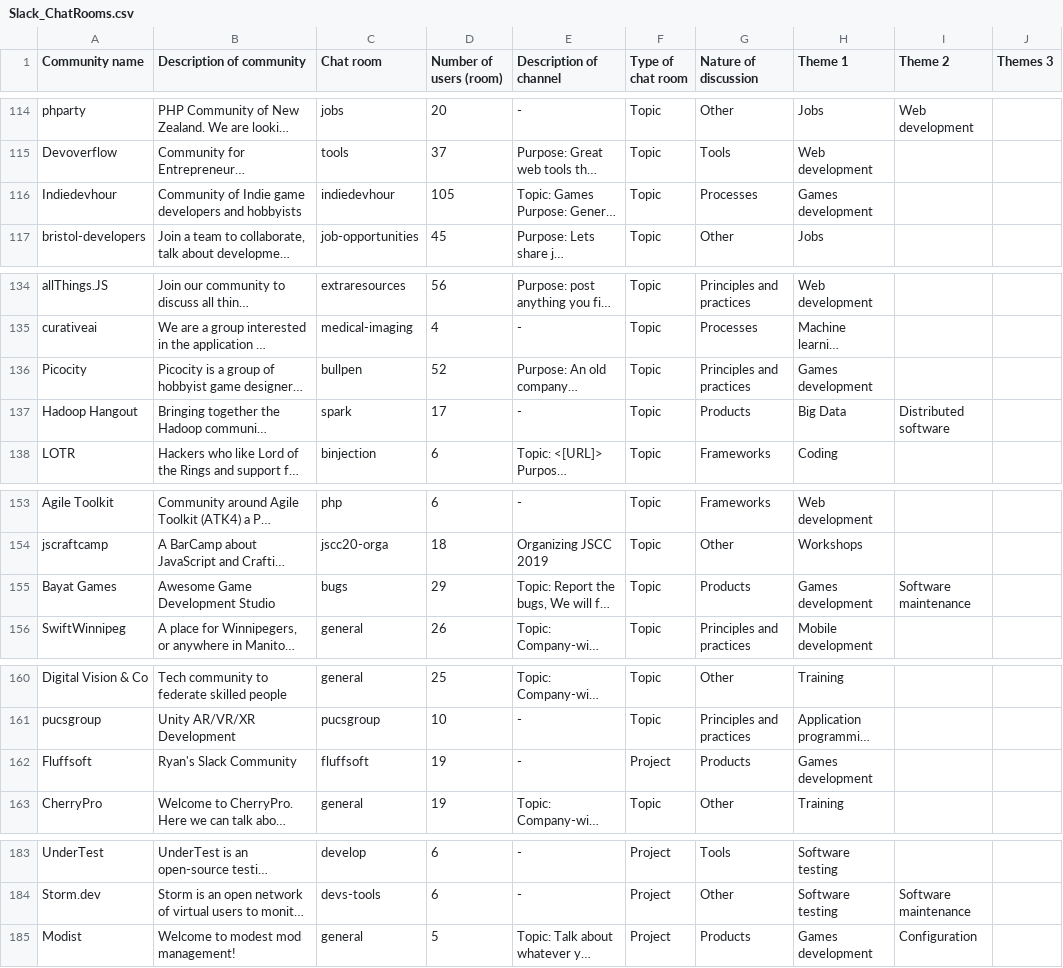
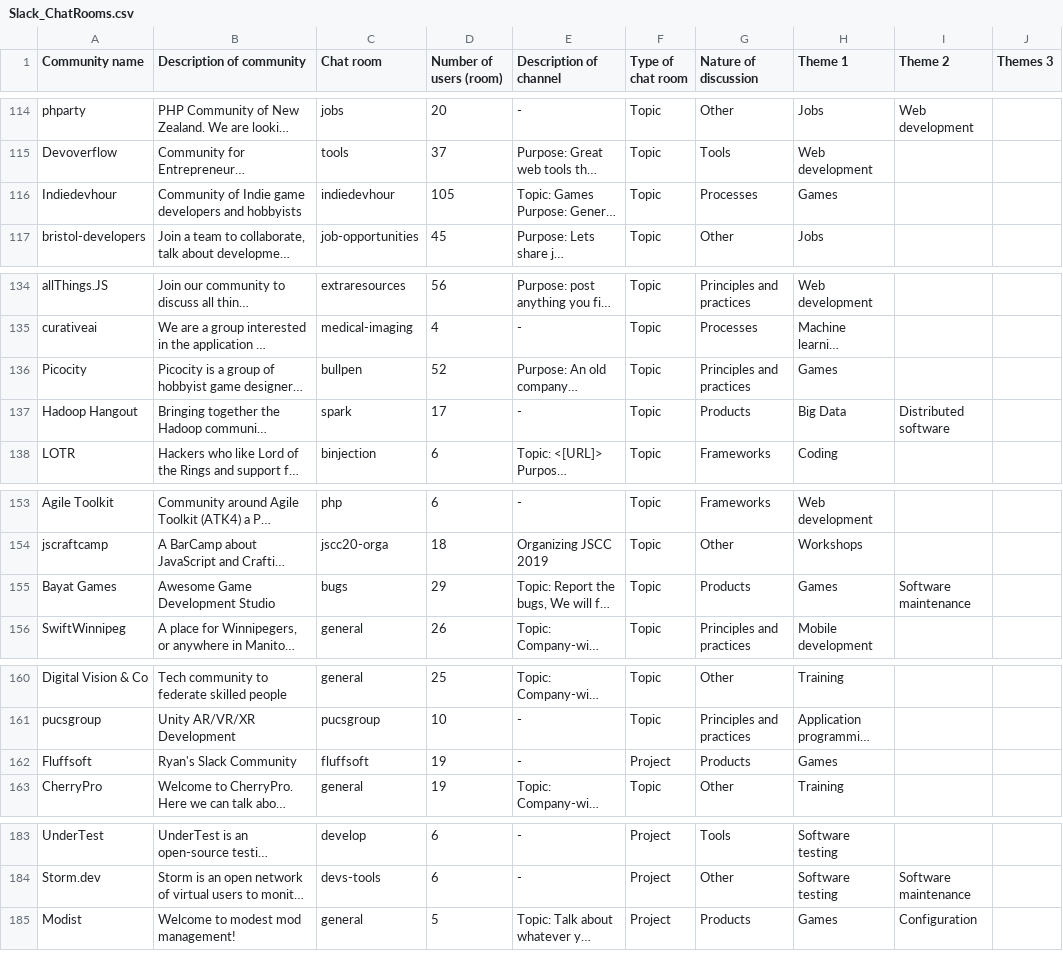
Before and after one commit to camimariane/blindreview_appendices, a CSV file: Slack_ChatRooms.csv, drawn as a sheet; only a part is shown, gaps mark what is left out; long unchanged cells end in …; the diff covers the shown part only; the diff names each change by its address in the sheet, - before the commit and + after, or states it on an @@ line.

Commit message:
Update Slack_ChatRooms.csv
Games development to Games

```diff
--- a/Slack_ChatRooms.csv
+++ b/Slack_ChatRooms.csv
-H116 (Theme 1): Games development
+H116 (Theme 1): Games
-H136 (Theme 1): Games development
+H136 (Theme 1): Games
-H155 (Theme 1): Games development
+H155 (Theme 1): Games
-H162 (Theme 1): Games development
+H162 (Theme 1): Games
-H185 (Theme 1): Games development
+H185 (Theme 1): Games
```
Also changed, not shown: 6 edited cells elsewhere in this file.
